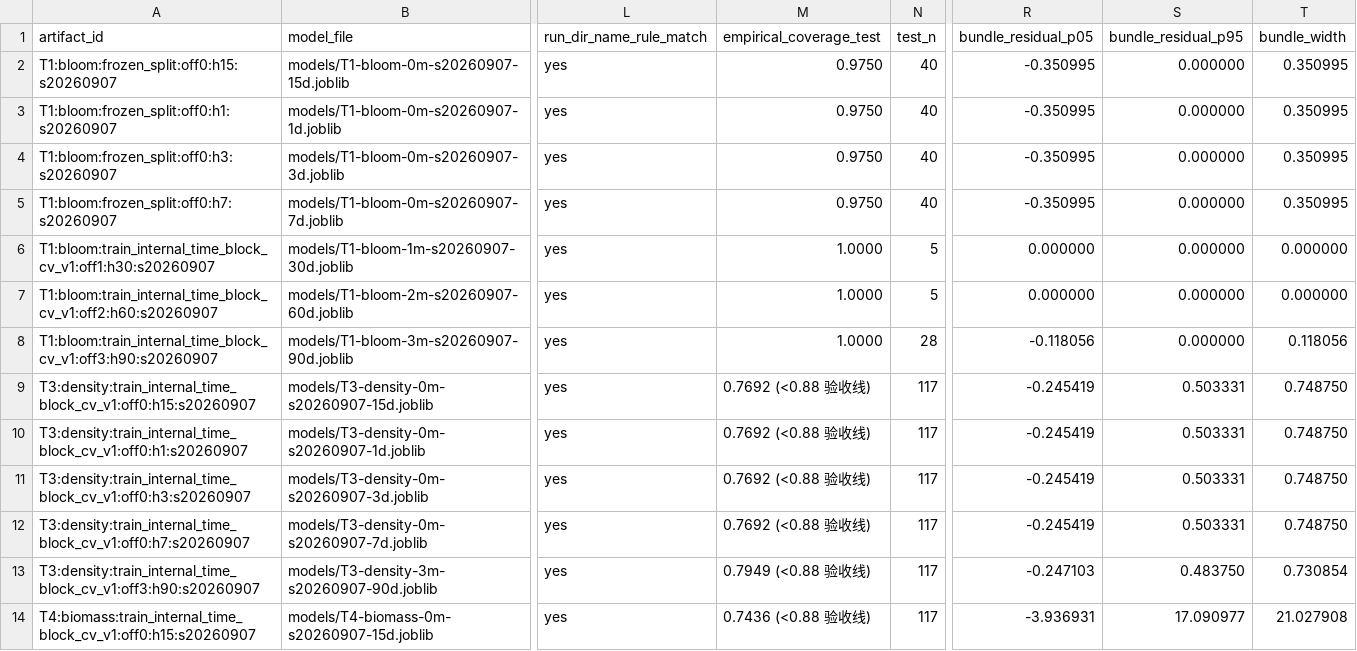
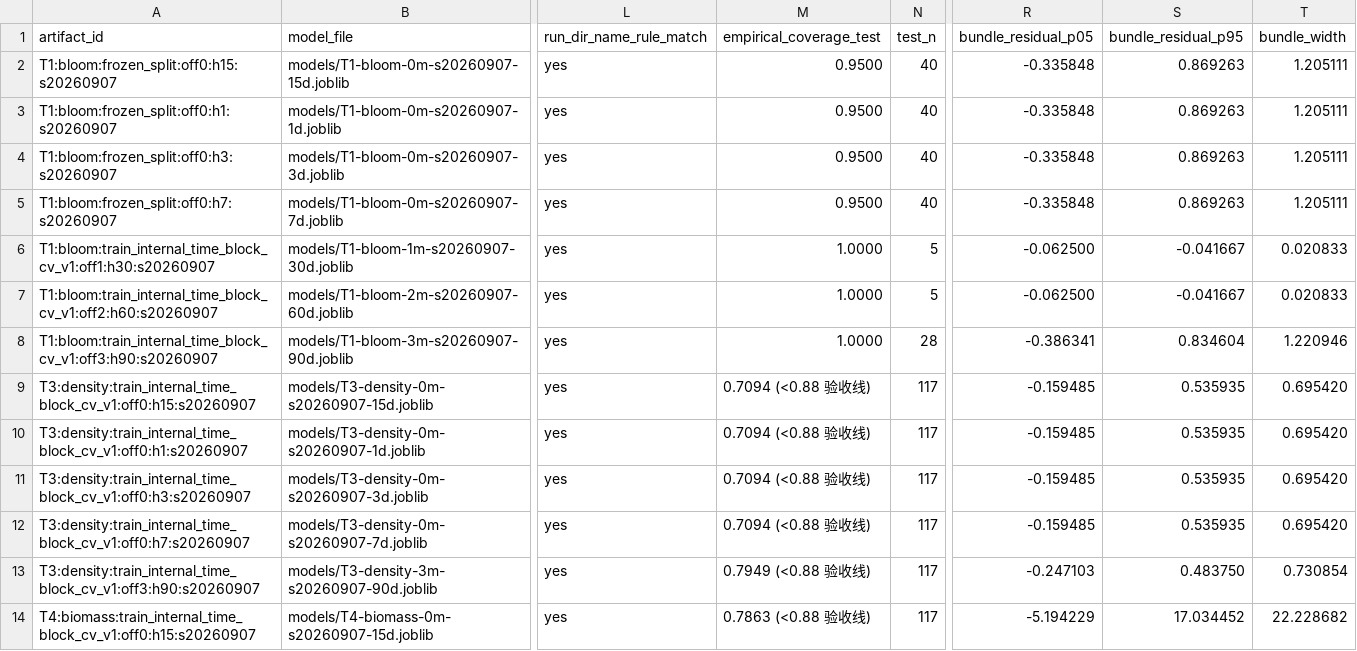
Before and after one commit to mingkiiiiing/i_need_sleep, a CSV file: backend/model_runtime_v0_3/code/interval_audit/artifact_run_map.csv, drawn as a sheet; only a part is shown, gaps mark what is left out; the diff covers the shown part only; the diff names each change by its address in the sheet, - before the commit and + after, or states it on an @@ line.

```diff
--- a/backend/model_runtime_v0_3/code/interval_audit/artifact_run_map.csv
+++ b/backend/model_runtime_v0_3/code/interval_audit/artifact_run_map.csv
-M2:M5 (empirical_coverage_test): 0.9750
+M2:M5 (empirical_coverage_test): 0.9500
-R2:R5 (bundle_residual_p05): -0.350995
+R2:R5 (bundle_residual_p05): -0.335848
-S2:S5 (bundle_residual_p95): 0.000000
+S2:S5 (bundle_residual_p95): 0.869263
-T2:T5 (bundle_width): 0.350995
+T2:T5 (bundle_width): 1.205111
-R6:R7 (bundle_residual_p05): 0.000000
+R6:R7 (bundle_residual_p05): -0.062500
-S6:S7 (bundle_residual_p95): 0.000000
+S6:S7 (bundle_residual_p95): -0.041667
-T6:T7 (bundle_width): 0.000000
+T6:T7 (bundle_width): 0.020833
-R8 (bundle_residual_p05): -0.118056
+R8 (bundle_residual_p05): -0.386341
-S8 (bundle_residual_p95): 0.000000
+S8 (bundle_residual_p95): 0.834604
-T8 (bundle_width): 0.118056
+T8 (bundle_width): 1.220946
-M9:M12 (empirical_coverage_test): 0.7692 (<0.88 验收线)
+M9:M12 (empirical_coverage_test): 0.7094 (<0.88 验收线)
-R9:R12 (bundle_residual_p05): -0.245419
+R9:R12 (bundle_residual_p05): -0.159485
-S9:S12 (bundle_residual_p95): 0.503331
+S9:S12 (bundle_residual_p95): 0.535935
-T9:T12 (bundle_width): 0.748750
+T9:T12 (bundle_width): 0.695420
-M14 (empirical_coverage_test): 0.7436 (<0.88 验收线)
+M14 (empirical_coverage_test): 0.7863 (<0.88 验收线)
-R14 (bundle_residual_p05): -3.936931
+R14 (bundle_residual_p05): -5.194229
-S14 (bundle_residual_p95): 17.090977
+S14 (bundle_residual_p95): 17.034452
-T14 (bundle_width): 21.027908
+T14 (bundle_width): 22.228682
```
Also changed, not shown: 57 edited cells elsewhere in this file, 37 other files.
